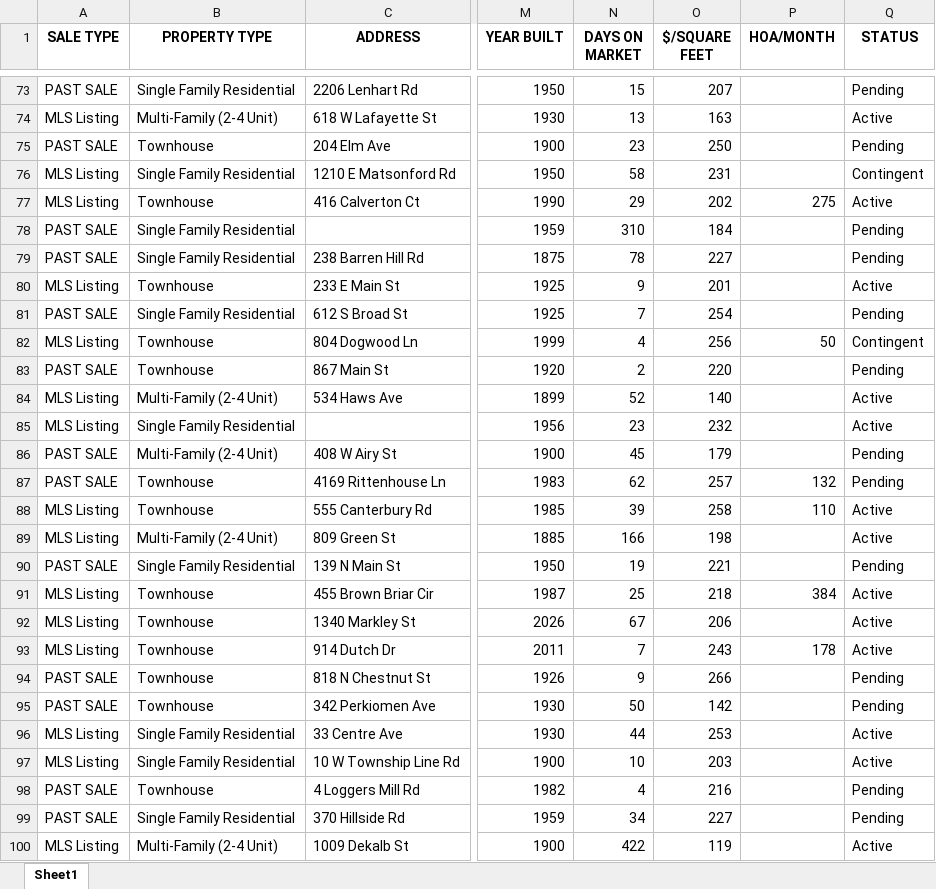
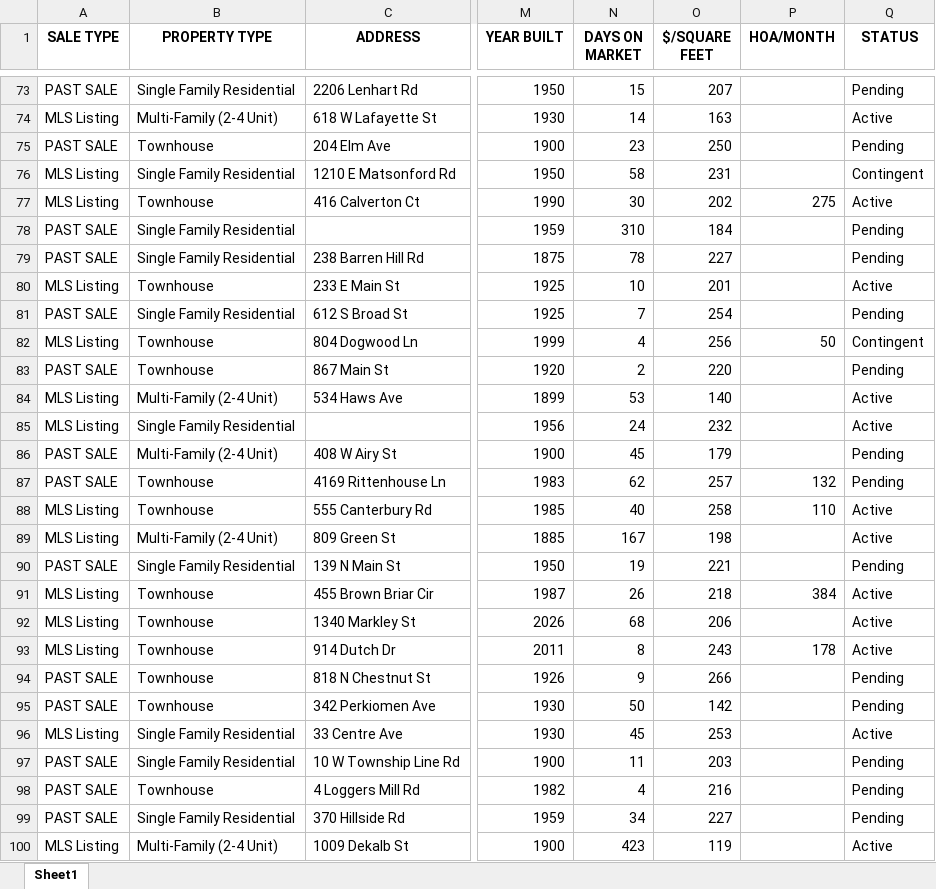
Before and after one commit to Hacker-2004/home-finder, an Excel workbook: homes.xlsx, sheet Sheet1, drawn as a sheet; only a part is shown, gaps mark what is left out; values as stored, in another font and other column widths than the file's, no borders; the diff covers the shown part only; the diff names each change by its address in the sheet, - before the commit and + after, or states it on an @@ line.

```diff
--- a/homes.xlsx (sheet Sheet1)
+++ b/homes.xlsx (sheet Sheet1)
-N74 (DAYS ON MARKET): 13
+N74 (DAYS ON MARKET): 14
-N77 (DAYS ON MARKET): 29
+N77 (DAYS ON MARKET): 30
-N80 (DAYS ON MARKET): 9
+N80 (DAYS ON MARKET): 10
-N84 (DAYS ON MARKET): 52
+N84 (DAYS ON MARKET): 53
-N85 (DAYS ON MARKET): 23
+N85 (DAYS ON MARKET): 24
-N88 (DAYS ON MARKET): 39
+N88 (DAYS ON MARKET): 40
-N89 (DAYS ON MARKET): 166
+N89 (DAYS ON MARKET): 167
-N91 (DAYS ON MARKET): 25
+N91 (DAYS ON MARKET): 26
-N92 (DAYS ON MARKET): 67
+N92 (DAYS ON MARKET): 68
-N93 (DAYS ON MARKET): 7
+N93 (DAYS ON MARKET): 8
-N96 (DAYS ON MARKET): 44
+N96 (DAYS ON MARKET): 45
-A97 (SALE TYPE): MLS Listing
+A97 (SALE TYPE): PAST SALE
-N97 (DAYS ON MARKET): 10
+N97 (DAYS ON MARKET): 11
-Q97 (STATUS): Active
+Q97 (STATUS): Pending
-N100 (DAYS ON MARKET): 422
+N100 (DAYS ON MARKET): 423
```
Also changed, not shown: 8 added rows, 6 removed rows and 188 edited cells elsewhere in this sheet, 1 other file.
